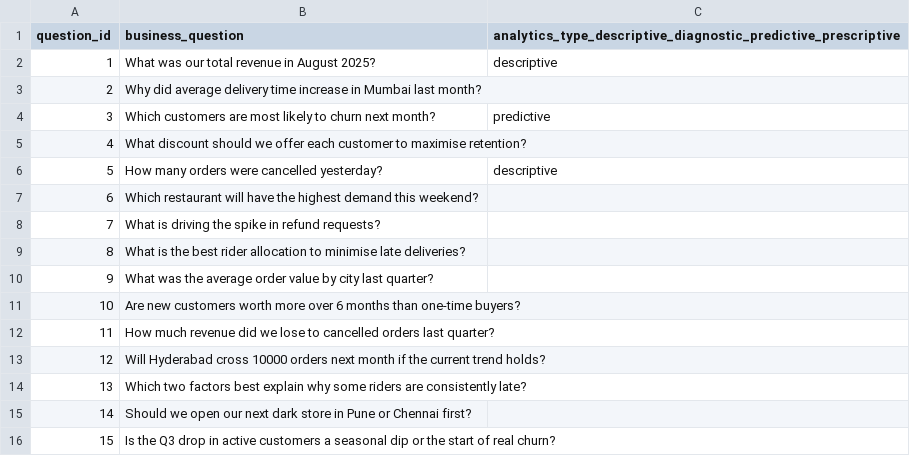
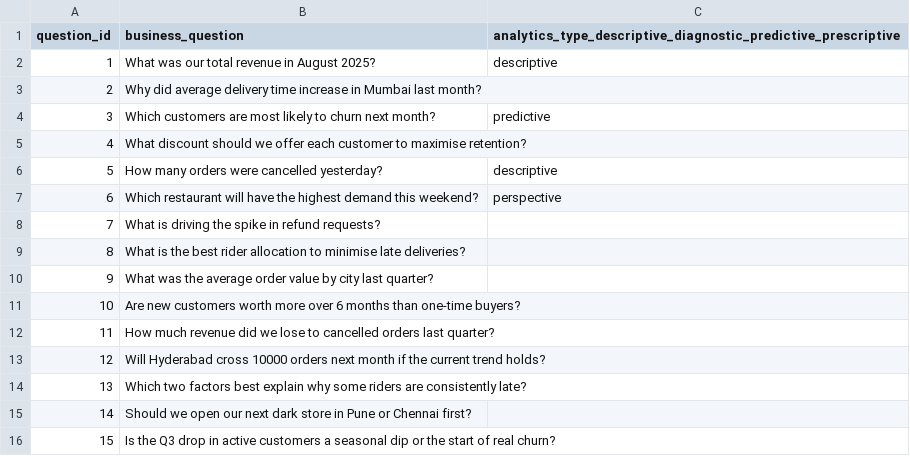
Before and after one commit to divyadurgam/student-repo, a CSV file: Day_02_Analytics_Types_and_Ethics/data/business_questions.csv, drawn as a sheet.

Commit message:
6th anwer

```diff
--- a/Day_02_Analytics_Types_and_Ethics/data/business_questions.csv
+++ b/Day_02_Analytics_Types_and_Ethics/data/business_questions.csv
@@ -6,3 +6,3 @@ question_id,business_question,analytics_type_descriptive_diagnostic_predictive_p
 5,How many orders were cancelled yesterday?,descriptive
-6,Which restaurant will have the highest demand this weekend?,
+6,Which restaurant will have the highest demand this weekend?,perspective
 7,What is driving the spike in refund requests?,
```
